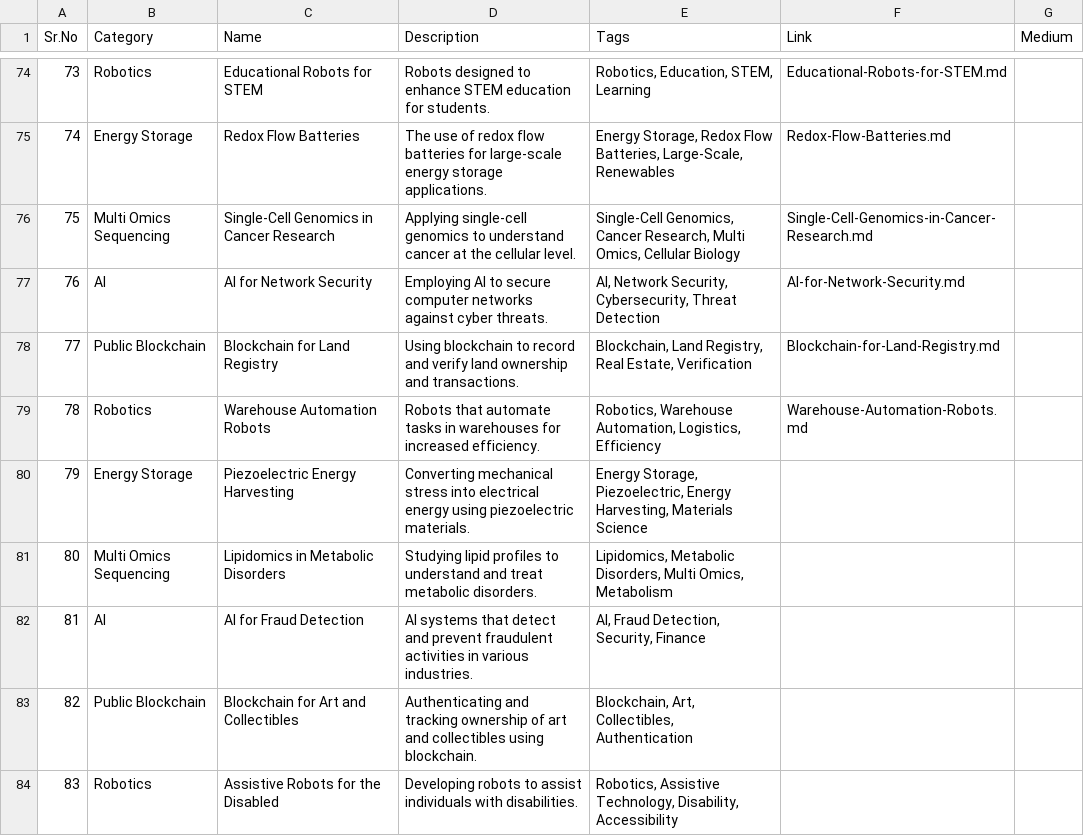
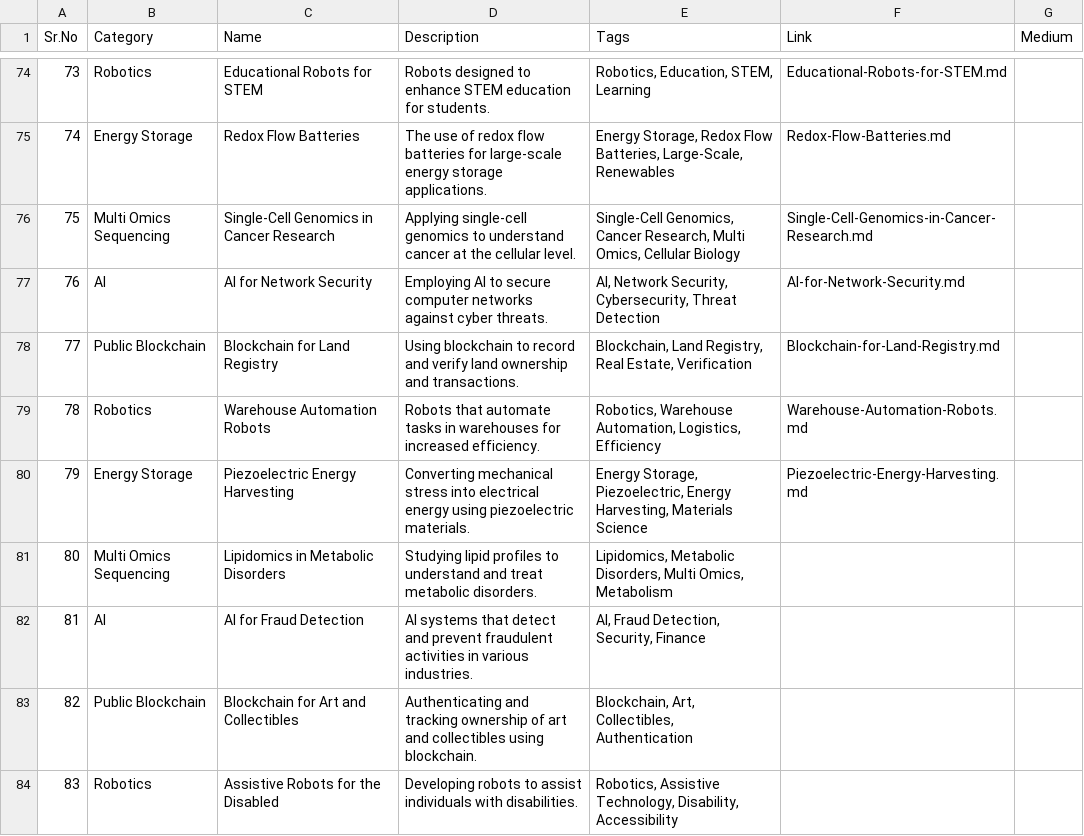
Before and after one commit to Kanakjr/100-days-of-AI-Writing, a CSV file: topics.csv, drawn as a sheet; only a part is shown, gaps mark what is left out.

Commit message:
Added Piezoelectric Energy Harvesting article

```diff
--- a/topics.csv
+++ b/topics.csv
@@ -79,3 +79,3 @@ Sr.No,Category,Name,Description,Tags,Link,Medium
 78,Robotics,Warehouse Automation Robots,Robots that automate tasks in warehouses for increased efficiency.,"Robotics, Warehouse Automation, Logistics, Efficiency",Warehouse-Automation-Robots.md,
-79,Energy Storage,Piezoelectric Energy Harvesting,Converting mechanical stress into electrical energy using piezoelectric materials.,"Energy Storage, Piezoelectric, Energy Harvesting, Materials Science",,
+79,Energy Storage,Piezoelectric Energy Harvesting,Converting mechanical stress into electrical energy using piezoelectric materials.,"Energy Storage, Piezoelectric, Energy Harvesting, Materials Science",Piezoelectric-Energy-Harvesting.md,
 80,Multi Omics Sequencing,Lipidomics in Metabolic Disorders,Studying lipid profiles to understand and treat metabolic disorders.,"Lipidomics, Metabolic Disorders, Multi Omics, Metabolism",,
```
Also changed, not shown: 4 other files.
